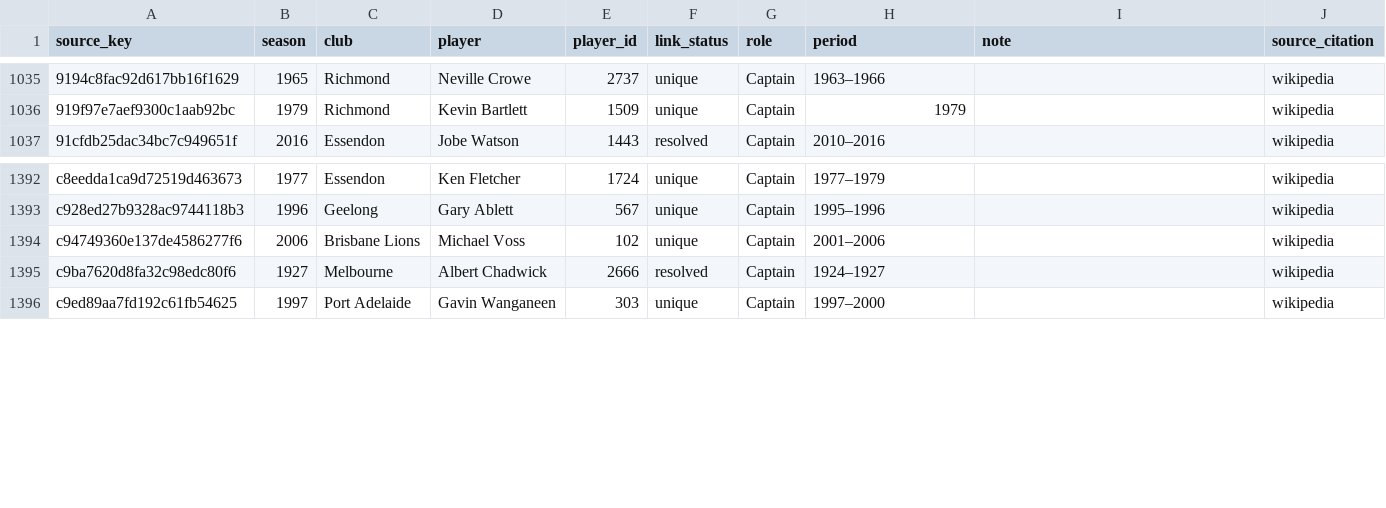
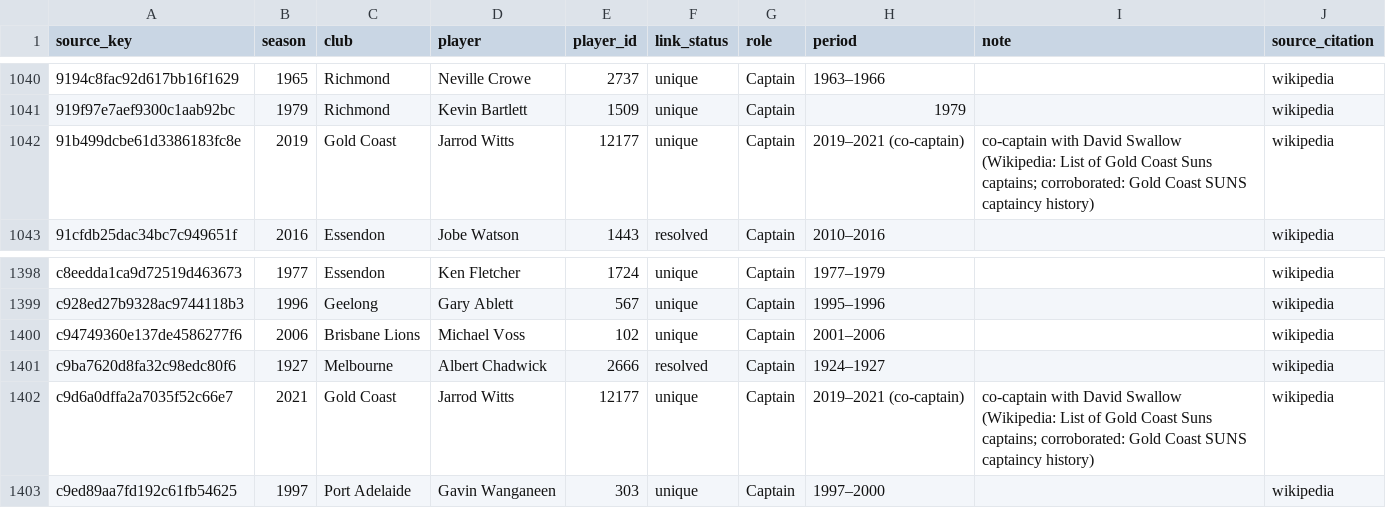
Before and after one commit to stuv1983/afldb, a CSV file: data/awards/captaincies.csv, drawn as a sheet; only a part is shown, gaps mark what is left out; the diff covers the shown part only; the diff names each change by its address in the sheet, - before the commit and + after, or states it on an @@ line.

Commit message:
fix(captaincies): add ISSUE-225 co-captains and Gridley key adjudication
Add seven evidenced co-captain rows and update captaincy source count contracts.

Adjudicate Gridley teammate semantics and tracked Bruce, Swallow and Shiel known-answer disagreements without changing the production grid solver.

Add fail-closed ISSUE-225 corpus support, evidence tooling and read-only DEV acceptance probe.

Refs: AFLDB-ISSUE-225

```diff
--- a/data/awards/captaincies.csv
+++ b/data/awards/captaincies.csv
+row 1042: 91b499dcbe61d3386183fc8e | 2019 | Gold Coast | Jarrod Witts | 12177 | unique | Captain | 2019–2021 (co-captain) | co-captain with David Swallow (Wikipedia: List of Gold Coast Suns captains; corroborated: Gold Coast SUNS captaincy history) | wikipedia
+row 1402: c9d6a0dffa2a7035f52c66e7 | 2021 | Gold Coast | Jarrod Witts | 12177 | unique | Captain | 2019–2021 (co-captain) | co-captain with David Swallow (Wikipedia: List of Gold Coast Suns captains; corroborated: Gold Coast SUNS captaincy history) | wikipedia
```
Also changed, not shown: 5 added rows elsewhere in this file, 20 other files.
